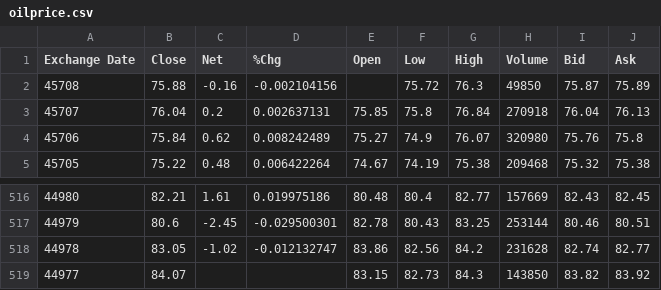
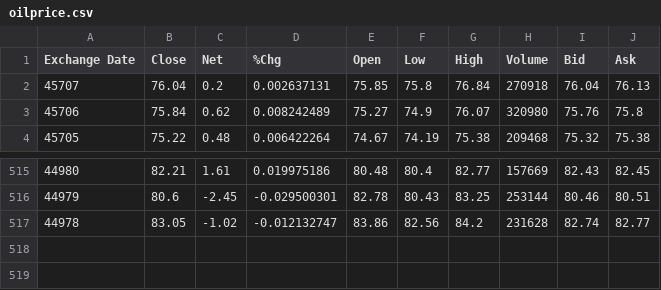
Before and after one commit to Peter10278/StockRegression, a CSV file: oilprice.csv, drawn as a sheet; only a part is shown, gaps mark what is left out.

Commit message:
Update oilprice.csv

```diff
--- a/oilprice.csv
+++ b/oilprice.csv
@@ -1,3 +1,2 @@
 Exchange Date,Close,Net,%Chg,Open,Low,High,Volume,Bid,Ask
-45708,75.88,-0.16,-0.002104156,,75.72,76.3,49850,75.87,75.89
 45707,76.04,0.2,0.002637131,75.85,75.8,76.84,270918,76.04,76.13
@@ -518,2 +517 @@ Exchange Date,Close,Net,%Chg,Open,Low,High,Volume,Bid,Ask
 44978,83.05,-1.02,-0.012132747,83.86,82.56,84.2,231628,82.74,82.77
-44977,84.07,,,83.15,82.73,84.3,143850,83.82,83.92
```
